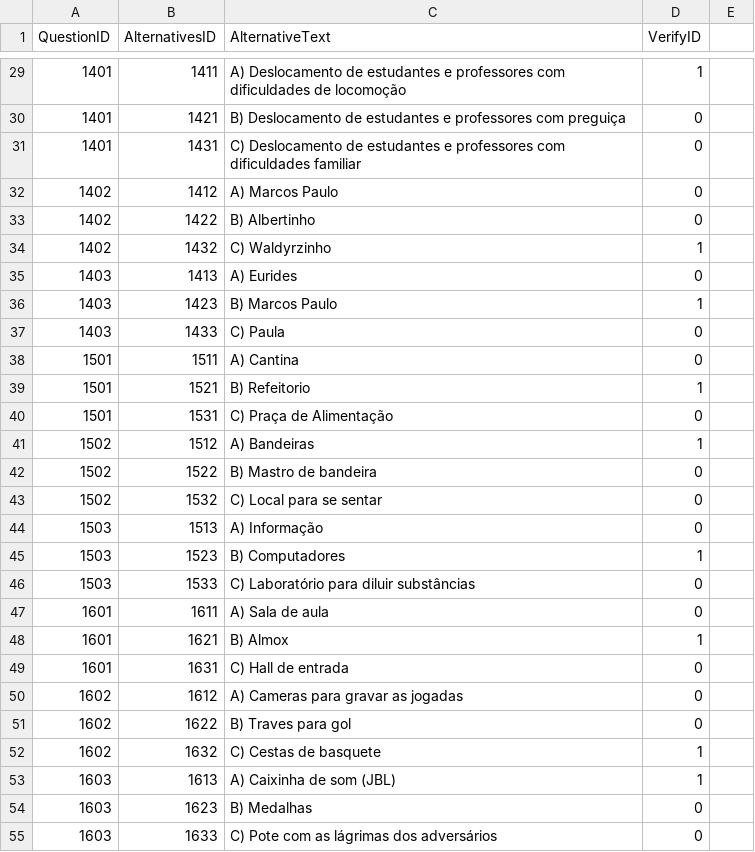
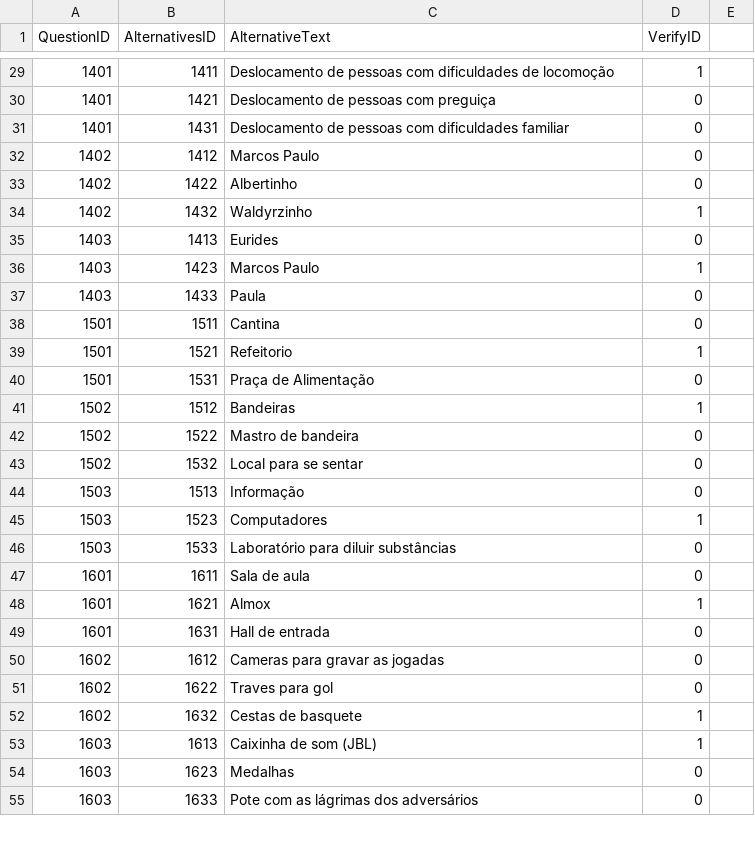
Before and after one commit to PFSLDO/ifsc_do_milhao, a CSV file: ifsc_do_milhao/csv_files/alternatives.csv, drawn as a sheet; only a part is shown, gaps mark what is left out; the diff covers the shown part only.

```diff
--- a/ifsc_do_milhao/csv_files/alternatives.csv
+++ b/ifsc_do_milhao/csv_files/alternatives.csv
@@ -29,27 +29,27 @@ QuestionID,AlternativesID,AlternativeText,VerifyID
-1401,1411,A) Deslocamento de estudantes e professores com dificuldades de locomoção,1,
-1401,1421,B) Deslocamento de estudantes e professores com preguiça,0,
-1401,1431,C) Deslocamento de estudantes e professores com dificuldades familiar,0,
-1402,1412,A) Marcos Paulo,0,
-1402,1422,B) Albertinho,0,
-1402,1432,C) Waldyrzinho,1,
-1403,1413,A) Eurides,0,
-1403,1423,B) Marcos Paulo,1,
-1403,1433,C) Paula,0,
-1501,1511,A) Cantina,0,
-1501,1521,B) Refeitorio,1,
-1501,1531,C) Praça de Alimentação,0,
-1502,1512,A) Bandeiras,1,
-1502,1522,B) Mastro de bandeira,0,
-1502,1532,C) Local para se sentar,0,
-1503,1513,A) Informação,0,
-1503,1523,B) Computadores,1,
-1503,1533,C) Laboratório para diluir substâncias,0,
-1601,1611,A) Sala de aula,0,
-1601,1621,B) Almox,1,
-1601,1631,C) Hall de entrada,0,
-1602,1612,A) Cameras para gravar as jogadas,0,
-1602,1622,B) Traves para gol,0,
-1602,1632,C) Cestas de basquete,1,
-1603,1613,A) Caixinha de som (JBL),1,
-1603,1623,B) Medalhas,0,
-1603,1633,C) Pote com as lágrimas dos adversários,0,
+1401,1411,Deslocamento de pessoas com dificuldades de locomoção,1,
+1401,1421,Deslocamento de pessoas com preguiça,0,
+1401,1431,Deslocamento de pessoas com dificuldades familiar,0,
+1402,1412,Marcos Paulo,0,
+1402,1422,Albertinho,0,
+1402,1432,Waldyrzinho,1,
+1403,1413,Eurides,0,
+1403,1423,Marcos Paulo,1,
+1403,1433,Paula,0,
+1501,1511,Cantina,0,
+1501,1521,Refeitorio,1,
+1501,1531,Praça de Alimentação,0,
+1502,1512,Bandeiras,1,
+1502,1522,Mastro de bandeira,0,
+1502,1532,Local para se sentar,0,
+1503,1513,Informação,0,
+1503,1523,Computadores,1,
+1503,1533,Laboratório para diluir substâncias,0,
+1601,1611,Sala de aula,0,
+1601,1621,Almox,1,
+1601,1631,Hall de entrada,0,
+1602,1612,Cameras para gravar as jogadas,0,
+1602,1622,Traves para gol,0,
+1602,1632,Cestas de basquete,1,
+1603,1613,Caixinha de som (JBL),1,
+1603,1623,Medalhas,0,
+1603,1633,Pote com as lágrimas dos adversários,0,
```
Also changed, not shown: 155 edited cells elsewhere in this file, ifsc_do_milhao/csv_files/questions.csv, 5 other files.
